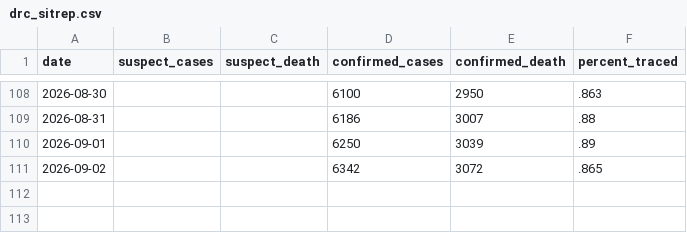
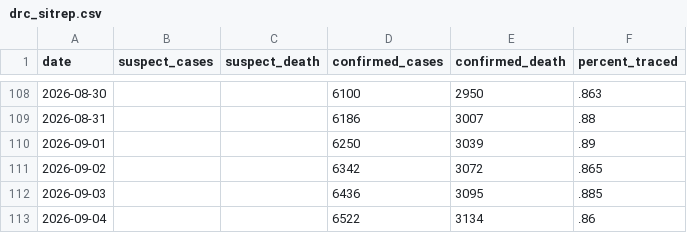
Before and after one commit to wzmli/ebola_2026, a CSV file: drc_sitrep.csv, drawn as a sheet; only a part is shown, gaps mark what is left out.

```diff
--- a/drc_sitrep.csv
+++ b/drc_sitrep.csv
@@ -111 +111,3 @@ date, suspect_cases, suspect_death, confirmed_cases, confirmed_death, percent_tr
 2026-09-02, , , 6342, 3072, .865
+2026-09-03, , , 6436, 3095, .885
+2026-09-04, , , 6522, 3134, .86
```
Also changed, not shown: pt_sitrep.csv.
